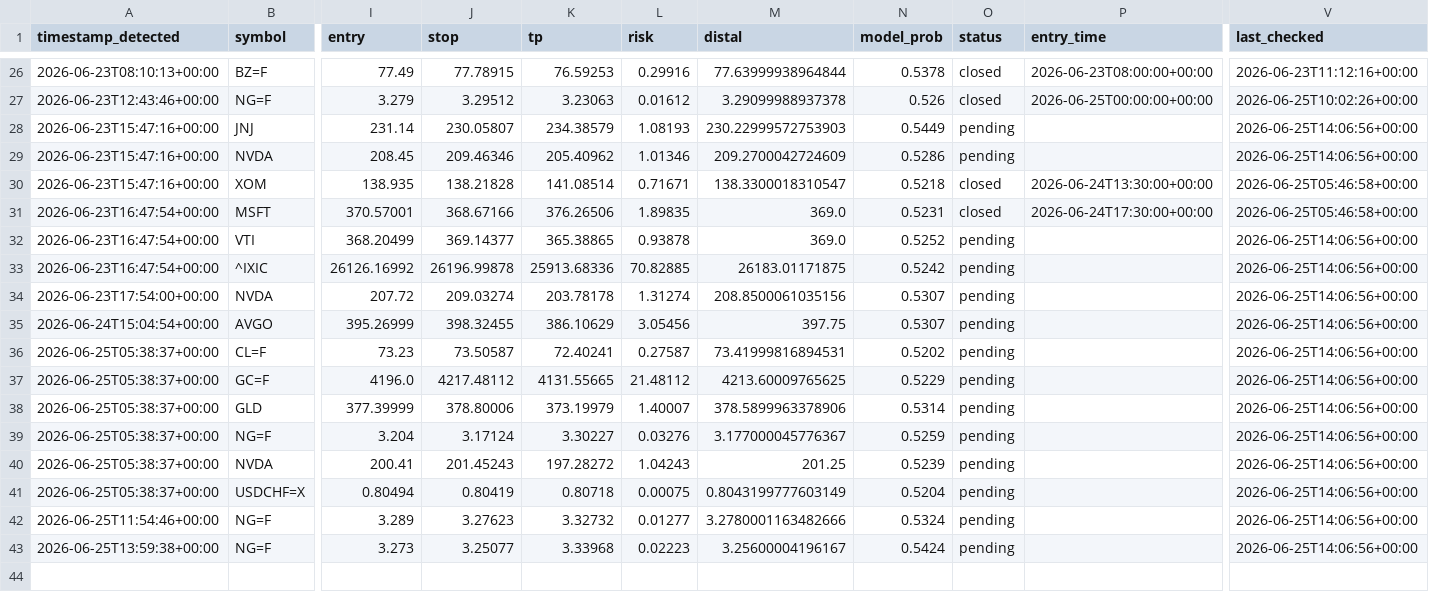
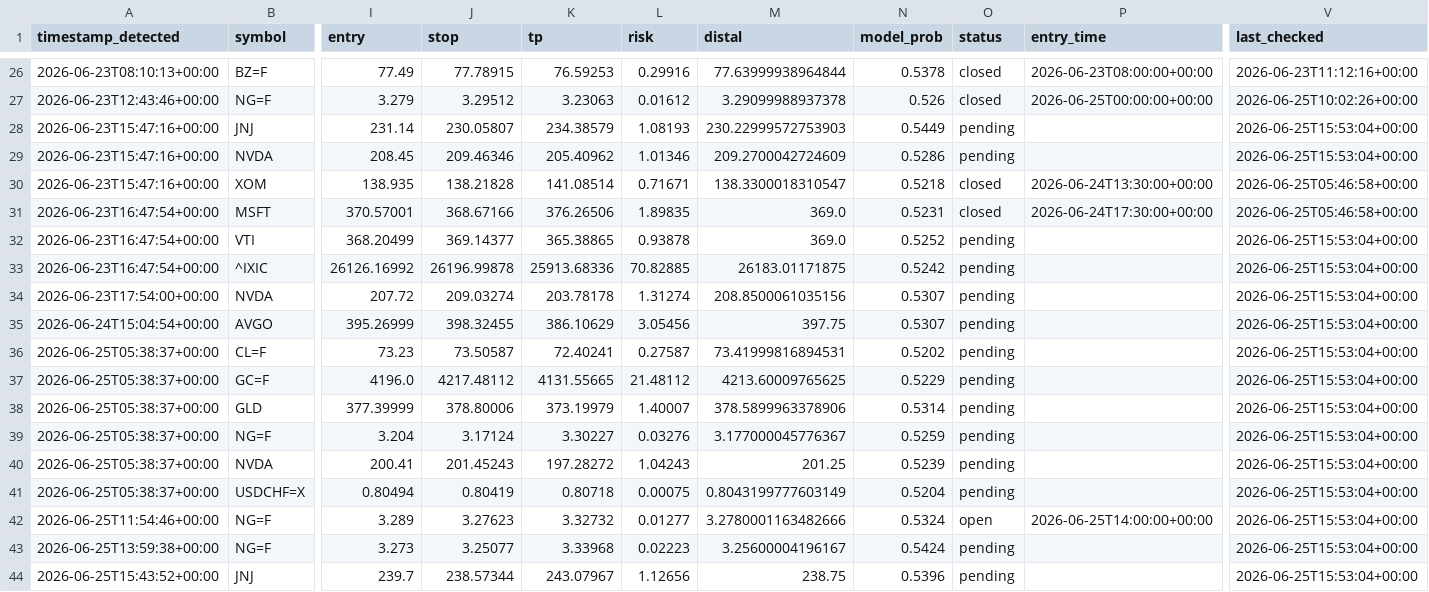
Before and after one commit to anabil-muthmercapital/S-D-learning, a CSV file: data/forward_signals.csv, drawn as a sheet; only a part is shown, gaps mark what is left out; rows hold the shown columns only; the diff covers the shown part only; the diff names each change by its address in the sheet, - before the commit and + after, or states it on an @@ line.

```diff
--- a/data/forward_signals.csv
+++ b/data/forward_signals.csv
-V28:V29 (last_checked): 2026-06-25T14:06:56+00:00
+V28:V29 (last_checked): 2026-06-25T15:53:04+00:00
-V32:V43 (last_checked): 2026-06-25T14:06:56+00:00
+V32:V43 (last_checked): 2026-06-25T15:53:04+00:00
-O42 (status): pending
+O42 (status): open
-P42 (entry_time): (empty)
+P42 (entry_time): 2026-06-25T14:00:00+00:00
+row 44: 2026-06-25T15:43:52+00:00 | JNJ | 239.7 | 238.57344 | 243.07967 | 1.12656 | 238.75 | 0.5396 | pending |  | 2026-06-25T15:53:04+00:00
```
Also changed, not shown: 9 edited cells elsewhere in this file.
